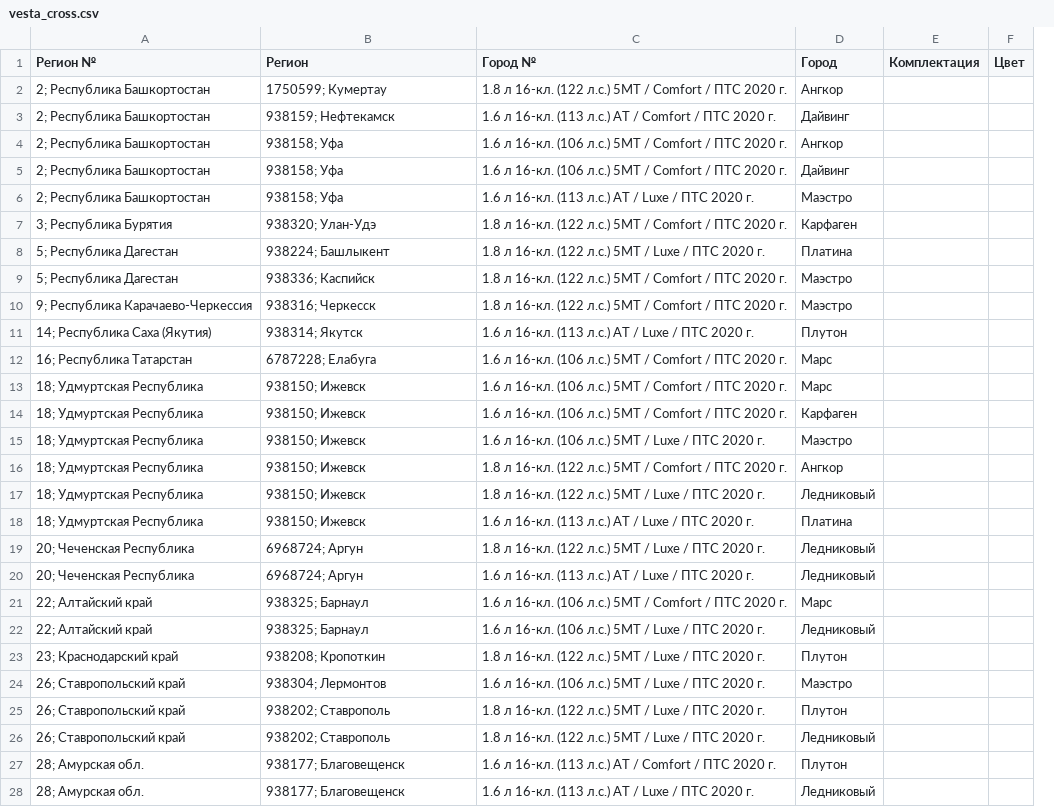
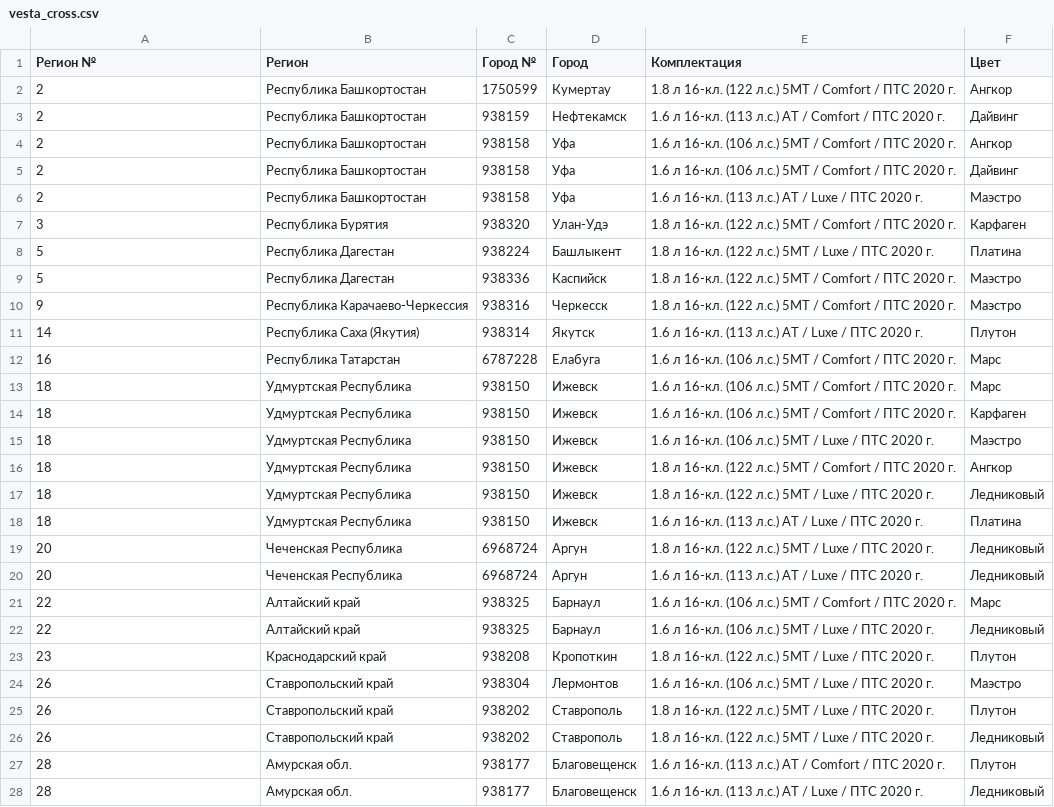
Before and after one commit to kafeg/ladacsv, a CSV file: vesta_cross.csv, drawn as a sheet; only a part is shown; removed rows and columns are numbered as before the commit, all else as after; the diff covers the shown part only; the diff names each change by its address in the sheet, - before the commit and + after, or states it on an @@ line.

```diff
--- a/vesta_cross.csv
+++ b/vesta_cross.csv
+column C (Город №), rows 2-28: 1750599 | 938159 | 938158 | 938158 | 938158 | 938320 | 938224 | 938336 | 938316 | 938314 | 6787228 | 938150 | 938150 | 938150 | 938150 | 938150 | 938150 | 6968724 | 6968724 | 938325 | 938325 | 938208 | 938304 | 938202 | 938202 | 938177 | 938177
+column D (Город), rows 2-28: Кумертау | Нефтекамск | Уфа | Уфа | Уфа | Улан-Удэ | Башлыкент | Каспийск | Черкесск | Якутск | Елабуга | Ижевск | Ижевск | Ижевск | Ижевск | Ижевск | Ижевск | Аргун | Аргун | Барнаул | Барнаул | Кропоткин | Лермонтов | Ставрополь | Ставрополь | Благовещенск | Благовещенск
-column E (Комплектация), empty
-column F (Цвет), empty
-E1: Город №
+E1: Комплектация
-F1: Город
+F1: Цвет
-A2:A6 (Регион №): 2; Республика Башкортостан
+A2:A6 (Регион №): 2
-B2 (Регион): 1750599; Кумертау
+B2 (Регион): Республика Башкортостан
-B3 (Регион): 938159; Нефтекамск
+B3 (Регион): Республика Башкортостан
-B4:B6 (Регион): 938158; Уфа
+B4:B6 (Регион): Республика Башкортостан
-A7 (Регион №): 3; Республика Бурятия
+A7 (Регион №): 3
-B7 (Регион): 938320; Улан-Удэ
+B7 (Регион): Республика Бурятия
-A8:A9 (Регион №): 5; Республика Дагестан
+A8:A9 (Регион №): 5
-B8 (Регион): 938224; Башлыкент
+B8 (Регион): Республика Дагестан
-B9 (Регион): 938336; Каспийск
+B9 (Регион): Республика Дагестан
-A10 (Регион №): 9; Республика Карачаево-Черкессия
+A10 (Регион №): 9
-B10 (Регион): 938316; Черкесск
+B10 (Регион): Республика Карачаево-Черкессия
-A11 (Регион №): 14; Республика Саха (Якутия)
+A11 (Регион №): 14
-B11 (Регион): 938314; Якутск
+B11 (Регион): Республика Саха (Якутия)
-A12 (Регион №): 16; Республика Татарстан
+A12 (Регион №): 16
-B12 (Регион): 6787228; Елабуга
+B12 (Регион): Республика Татарстан
-A13:A18 (Регион №): 18; Удмуртская Республика
+A13:A18 (Регион №): 18
-B13:B18 (Регион): 938150; Ижевск
+B13:B18 (Регион): Удмуртская Республика
-A19:A20 (Регион №): 20; Чеченская Республика
+A19:A20 (Регион №): 20
-B19:B20 (Регион): 6968724; Аргун
+B19:B20 (Регион): Чеченская Республика
-A21:A22 (Регион №): 22; Алтайский край
+A21:A22 (Регион №): 22
-B21:B22 (Регион): 938325; Барнаул
+B21:B22 (Регион): Алтайский край
-A23 (Регион №): 23; Краснодарский край
+A23 (Регион №): 23
-B23 (Регион): 938208; Кропоткин
+B23 (Регион): Краснодарский край
-A24:A26 (Регион №): 26; Ставропольский край
+A24:A26 (Регион №): 26
-B24 (Регион): 938304; Лермонтов
+B24 (Регион): Ставропольский край
-B25:B26 (Регион): 938202; Ставрополь
+B25:B26 (Регион): Ставропольский край
-A27:A28 (Регион №): 28; Амурская обл.
+A27:A28 (Регион №): 28
-B27:B28 (Регион): 938177; Благовещенск
+B27:B28 (Регион): Амурская обл.
```
Also changed, not shown: 8 added rows and 74 edited cells elsewhere in this file, vesta_sedan.csv, 2 other files.
